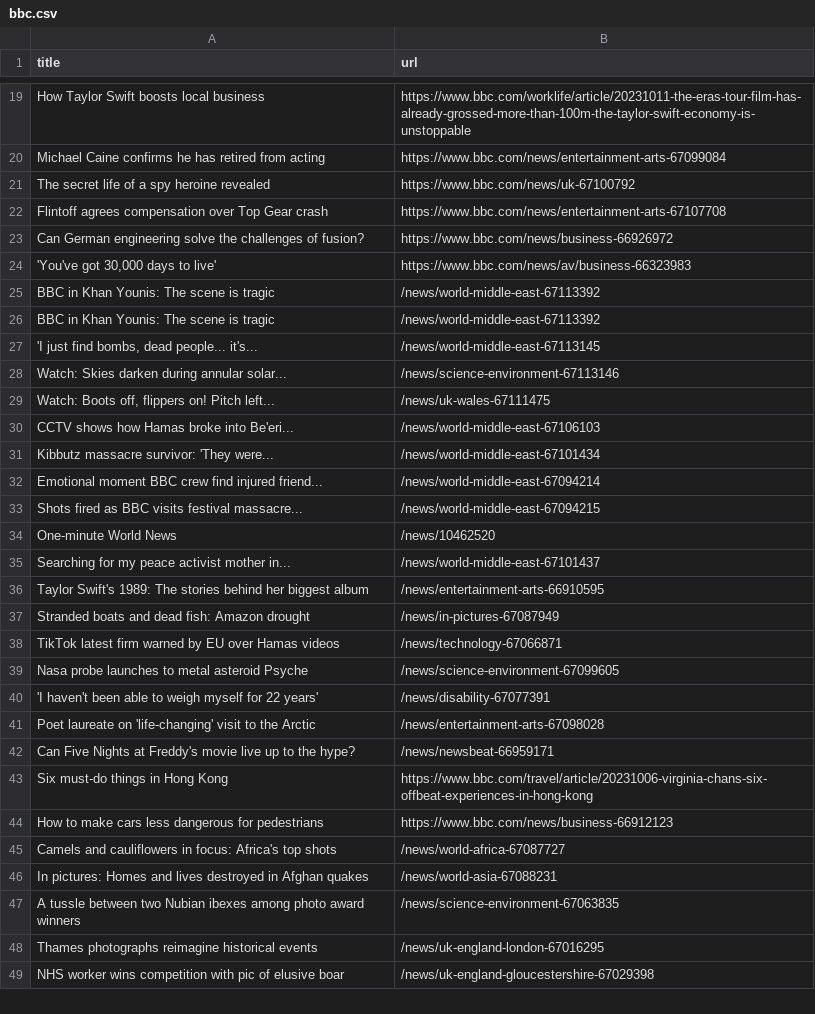
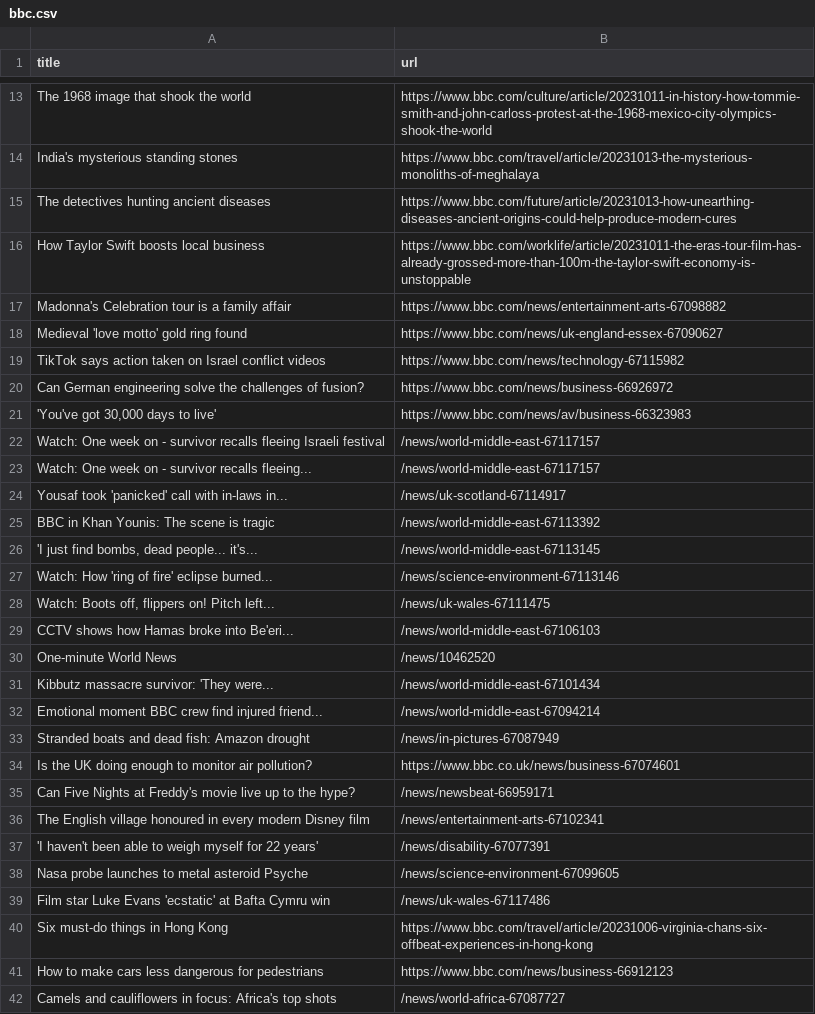
Before and after one commit to miotomita/automatic-scraper-bbc, a CSV file: bbc.csv, drawn as a sheet; only a part is shown, gaps mark what is left out; the shorter side is filled out with more unchanged rows; removed rows and columns are numbered as before the commit, all else as after; the diff covers the shown part only; the diff names each change by its address in the sheet, - before the commit and + after, or states it on an @@ line.

```diff
--- a/bbc.csv
+++ b/bbc.csv
+row 13: The 1968 image that shook the world | https://www.bbc.com/culture/article/20231011-in-history-how-tommie-smith-and-john-carloss-protest-at-the-1968-mexico-city-olympics-shook-the-world
+row 14: India's mysterious standing stones | https://www.bbc.com/travel/article/20231013-the-mysterious-monoliths-of-meghalaya
+row 15: The detectives hunting ancient diseases | https://www.bbc.com/future/article/20231013-how-unearthing-diseases-ancient-origins-could-help-produce-modern-cures
-A17 (title): Michael Caine confirms he has retired from acting
+A17 (title): Madonna's Celebration tour is a family affair
-B17 (url): https://www.bbc.com/news/entertainment-arts-67099084
+B17 (url): https://www.bbc.com/news/entertainment-arts-67098882
-row 21: The secret life of a spy heroine revealed | https://www.bbc.com/news/uk-67100792
-row 22: Flintoff agrees compensation over Top Gear crash | https://www.bbc.com/news/entertainment-arts-67107708
+row 18: Medieval 'love motto' gold ring found | https://www.bbc.com/news/uk-england-essex-67090627
+row 19: TikTok says action taken on Israel conflict videos | https://www.bbc.com/news/technology-67115982
-row 25: BBC in Khan Younis: The scene is tragic | /news/world-middle-east-67113392
+row 22: Watch: One week on - survivor recalls fleeing Israeli festival | /news/world-middle-east-67117157
+row 23: Watch: One week on - survivor recalls fleeing... | /news/world-middle-east-67117157
+row 24: Yousaf took 'panicked' call with in-laws in... | /news/uk-scotland-67114917
-A27 (title): Watch: Skies darken during annular solar...
+A27 (title): Watch: How 'ring of fire' eclipse burned...
@@ row 34 moved to row 30: One-minute World News @@
-row 33: Shots fired as BBC visits festival massacre... | /news/world-middle-east-67094215
-row 35: Searching for my peace activist mother in... | /news/world-middle-east-67101437
-row 36: Taylor Swift's 1989: The stories behind her biggest album | /news/entertainment-arts-66910595
-row 38: TikTok latest firm warned by EU over Hamas videos | /news/technology-67066871
+row 34: Is the UK doing enough to monitor air pollution? | https://www.bbc.co.uk/news/business-67074601
@@ row 42 moved to row 35: Can Five Nights at Freddy's movie live u… @@
+row 36: The English village honoured in every modern Disney film | /news/entertainment-arts-67102341
@@ row 40 moved to row 37: 'I haven't been able to weigh myself for… @@
-row 41: Poet laureate on 'life-changing' visit to the Arctic | /news/entertainment-arts-67098028
+row 39: Film star Luke Evans 'ecstatic' at Bafta Cymru win | /news/uk-wales-67117486
```
Also changed, not shown: 10 added rows, 16 removed rows and 1 edited cell elsewhere in this file.
